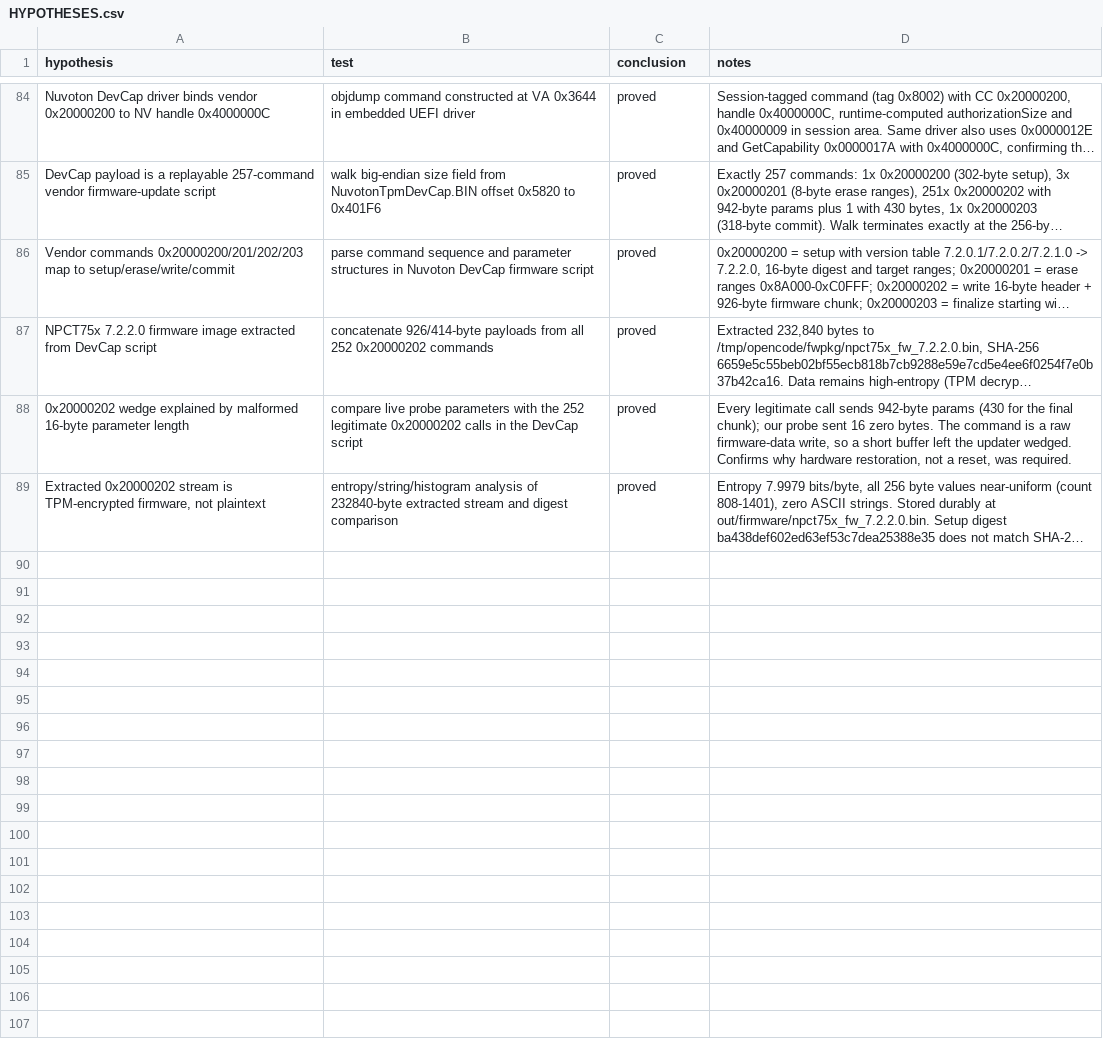
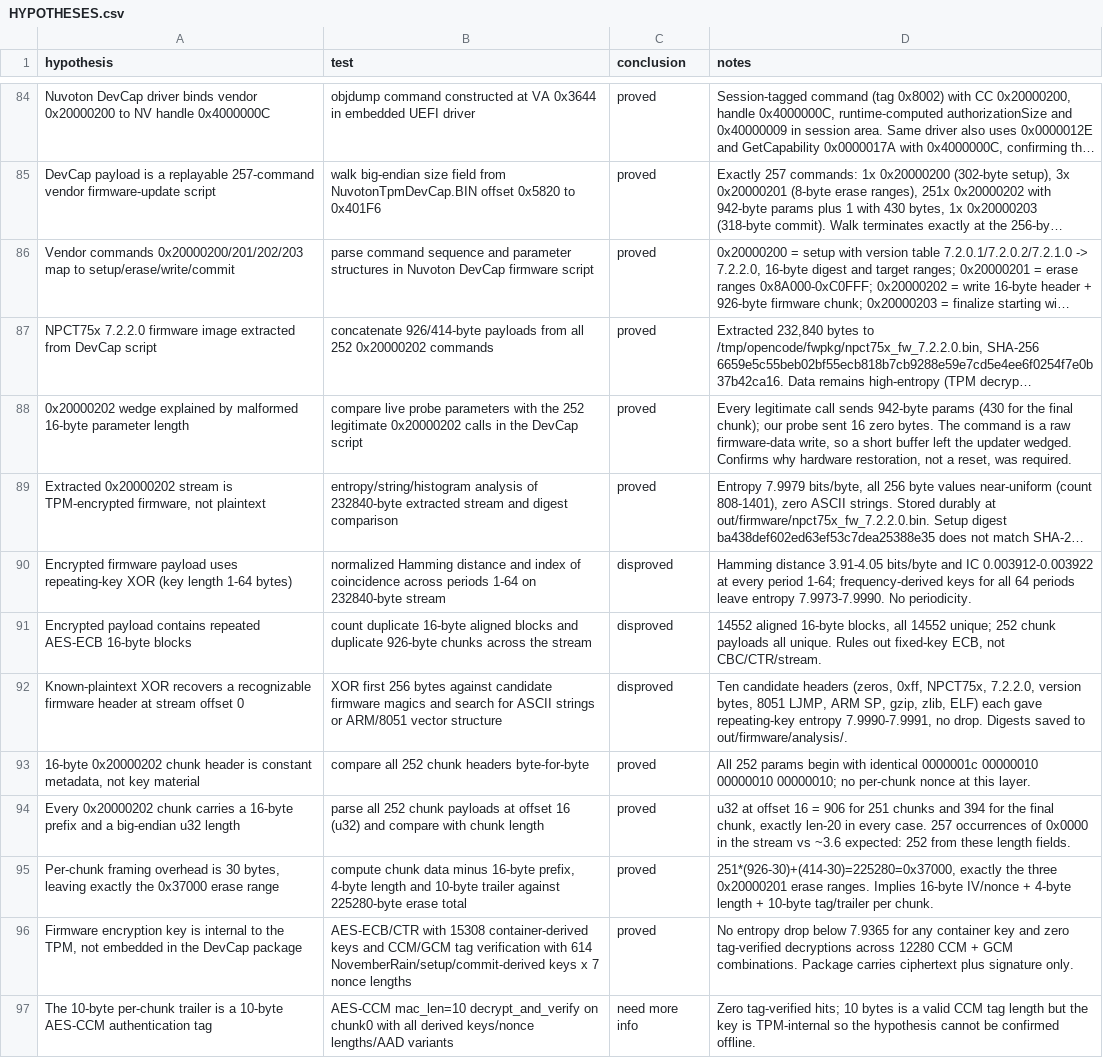
Before and after one commit to daedalus/npct75x-tpm-reverse-engineering, a CSV file: HYPOTHESES.csv, drawn as a sheet; only a part is shown, gaps mark what is left out; long unchanged cells end in …; the diff names each change by its address in the sheet, - before the commit and + after, or states it on an @@ line.

Commit message:
Feat: Decode firmware chunk framing and run cleartext audit

```diff
--- a/HYPOTHESES.csv
+++ b/HYPOTHESES.csv
+row 90: Encrypted firmware payload uses repeating-key XOR (key length 1-64 bytes) | normalized Hamming distance and index of coincidence across periods 1-64 on 232840-byte stream | disproved | Hamming distance 3.91-4.05 bits/byte and IC 0.003912-0.003922 at every period 1-64; frequency-derived keys for all 64 periods leave entropy 7.9973-7.9990. No periodicity.
+row 91: Encrypted payload contains repeated AES-ECB 16-byte blocks | count duplicate 16-byte aligned blocks and duplicate 926-byte chunks across the stream | disproved | 14552 aligned 16-byte blocks, all 14552 unique; 252 chunk payloads all unique. Rules out fixed-key ECB, not CBC/CTR/stream.
+row 92: Known-plaintext XOR recovers a recognizable firmware header at stream offset 0 | XOR first 256 bytes against candidate firmware magics and search for ASCII strings or ARM/8051 vector structure | disproved | Ten candidate headers (zeros, 0xff, NPCT75x, 7.2.2.0, version bytes, 8051 LJMP, ARM SP, gzip, zlib, ELF) each gave repeating-key entropy 7.9990-7.9991, no drop. Digests saved to out/firmware/analysis/.
+row 93: 16-byte 0x20000202 chunk header is constant metadata, not key material | compare all 252 chunk headers byte-for-byte | proved | All 252 params begin with identical 0000001c 00000010 00000010 00000010; no per-chunk nonce at this layer.
+row 94: Every 0x20000202 chunk carries a 16-byte prefix and a big-endian u32 length | parse all 252 chunk payloads at offset 16 (u32) and compare with chunk length | proved | u32 at offset 16 = 906 for 251 chunks and 394 for the final chunk, exactly len-20 in every case. 257 occurrences of 0x0000 in the stream vs ~3.6 expected: 252 from these length fields.
+row 95: Per-chunk framing overhead is 30 bytes, leaving exactly the 0x37000 erase range | compute chunk data minus 16-byte prefix, 4-byte length and 10-byte trailer against 225280-byte erase total | proved | 251*(926-30)+(414-30)=225280=0x37000, exactly the three 0x20000201 erase ranges. Implies 16-byte IV/nonce + 4-byte length + 10-byte tag/trailer per chunk.
+row 96: Firmware encryption key is internal to the TPM, not embedded in the DevCap package | AES-ECB/CTR with 15308 container-derived keys and CCM/GCM tag verification with 614 NovemberRain/setup/commit-derived keys x 7 nonce lengths | proved | No entropy drop below 7.9365 for any container key and zero tag-verified decryptions across 12280 CCM + GCM combinations. Package carries ciphertext plus signature only.
+row 97: The 10-byte per-chunk trailer is a 10-byte AES-CCM authentication tag | AES-CCM mac_len=10 decrypt_and_verify on chunk0 with all derived keys/nonce lengths/AAD variants | need more info | Zero tag-verified hits; 10 bytes is a valid CCM tag length but the key is TPM-internal so the hypothesis cannot be confirmed offline.
```
Also changed, not shown: 4 other files.
